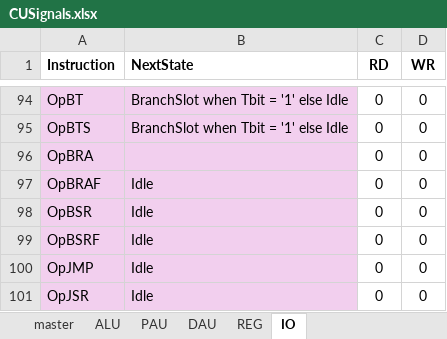
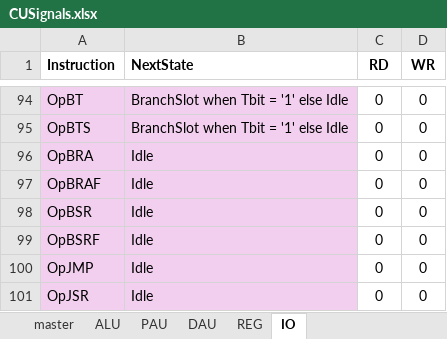
Before and after one commit to garrettknuf/EE188, an Excel workbook: HW2/autogen/CUSignals.xlsx, sheet IO, drawn as a sheet; only a part is shown, gaps mark what is left out; values as stored, in another font and other column widths than the file's, no borders; table styles not drawn; the diff names each change by its address in the sheet, - before the commit and + after, or states it on an @@ line.

```diff
--- a/HW2/autogen/CUSignals.xlsx (sheet IO)
+++ b/HW2/autogen/CUSignals.xlsx (sheet IO)
-B96 (NextState): (empty)
+B96 (NextState): Idle
```
Also changed, not shown: sheet master, 9 other files.
